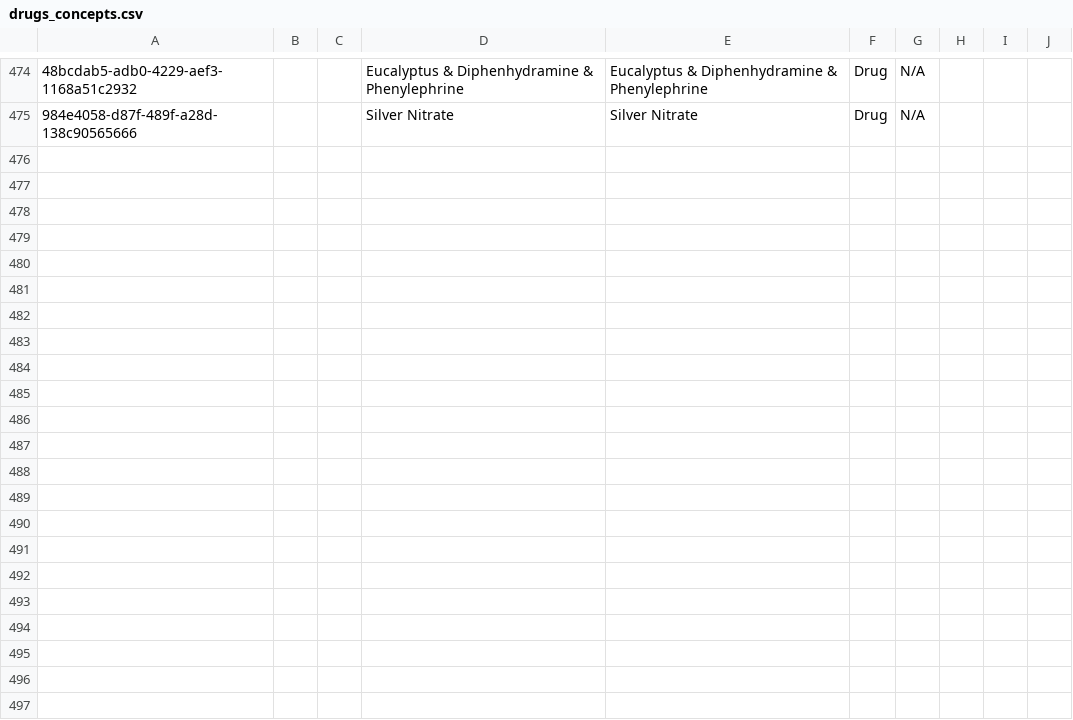
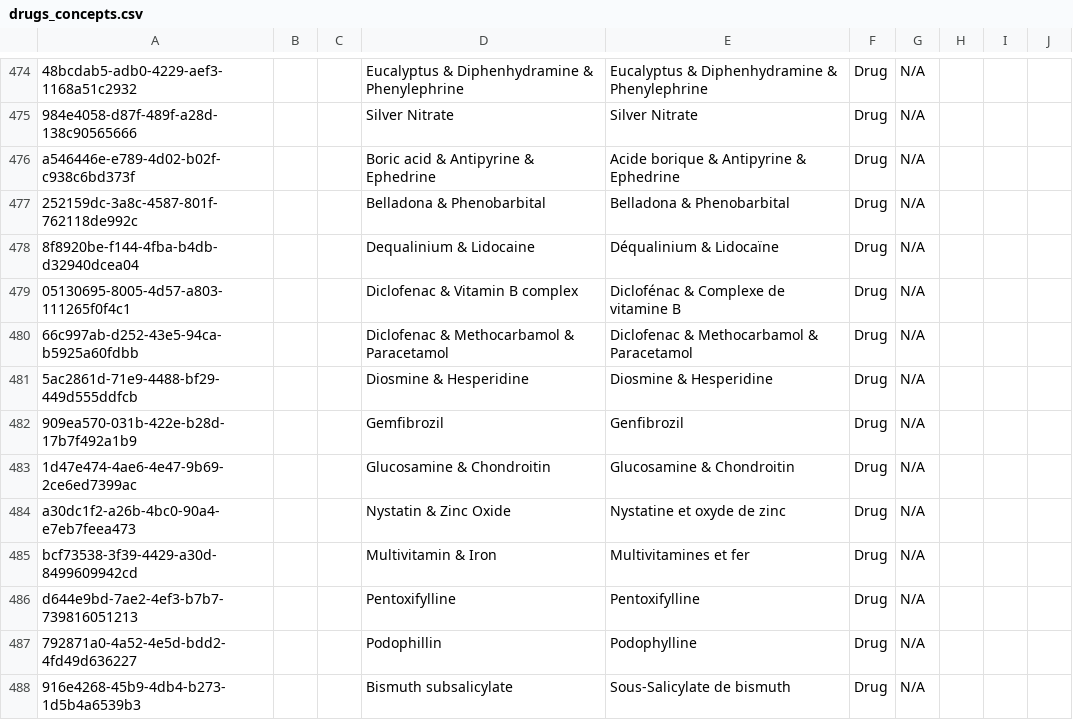
Before and after one commit to mekomsolutions/openmrs-config-haiti, a CSV file: configuration/concepts/drugs_concepts.csv, drawn as a sheet; only a part is shown, gaps mark what is left out; the diff names each change by its address in the sheet, - before the commit and + after, or states it on an @@ line.

Commit message:
HSC-124: Add Missing Drug Concepts (#145)

```diff
--- a/configuration/concepts/drugs_concepts.csv
+++ b/configuration/concepts/drugs_concepts.csv
+row 476: a546446e-e789-4d02-b02f-c938c6bd373f |  |  | Boric acid & Antipyrine & Ephedrine | Acide borique & Antipyrine & Ephedrine | Drug | N/A
+row 477: 252159dc-3a8c-4587-801f-762118de992c |  |  | Belladona & Phenobarbital | Belladona & Phenobarbital | Drug | N/A
+row 478: 8f8920be-f144-4fba-b4db-d32940dcea04 |  |  | Dequalinium & Lidocaine | Déqualinium & Lidocaïne | Drug | N/A
+row 479: 05130695-8005-4d57-a803-111265f0f4c1 |  |  | Diclofenac & Vitamin B complex | Diclofénac & Complexe de vitamine B | Drug | N/A
+row 480: 66c997ab-d252-43e5-94ca-b5925a60fdbb |  |  | Diclofenac & Methocarbamol & Paracetamol | Diclofenac & Methocarbamol & Paracetamol | Drug | N/A
+row 481: 5ac2861d-71e9-4488-bf29-449d555ddfcb |  |  | Diosmine & Hesperidine | Diosmine & Hesperidine | Drug | N/A
+row 482: 909ea570-031b-422e-b28d-17b7f492a1b9 |  |  | Gemfibrozil | Genfibrozil | Drug | N/A
+row 483: 1d47e474-4ae6-4e47-9b69-2ce6ed7399ac |  |  | Glucosamine & Chondroitin | Glucosamine & Chondroitin | Drug | N/A
+row 484: a30dc1f2-a26b-4bc0-90a4-e7eb7feea473 |  |  | Nystatin & Zinc Oxide | Nystatine et oxyde de zinc | Drug | N/A
+row 485: bcf73538-3f39-4429-a30d-8499609942cd |  |  | Multivitamin & Iron | Multivitamines et fer | Drug | N/A
+row 486: d644e9bd-7ae2-4ef3-b7b7-739816051213 |  |  | Pentoxifylline | Pentoxifylline | Drug | N/A
+row 487: 792871a0-4a52-4e5d-bdd2-4fd49d636227 |  |  | Podophillin | Podophylline | Drug | N/A
+row 488: 916e4268-45b9-4db4-b273-1d5b4a6539b3 |  |  | Bismuth subsalicylate | Sous-Salicylate de bismuth | Drug | N/A
```
